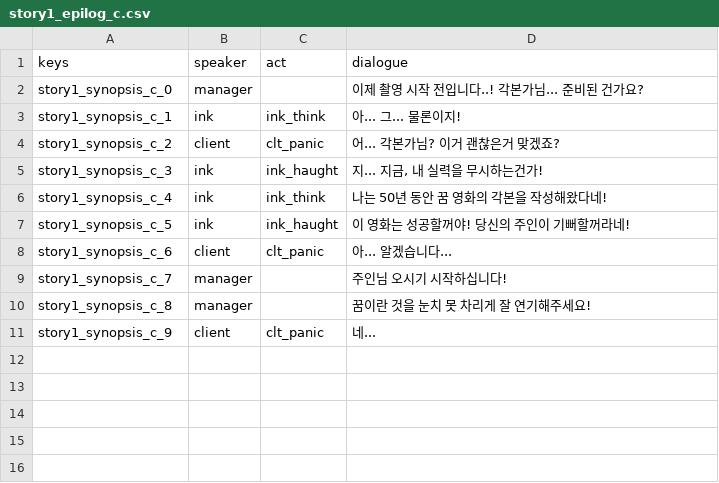
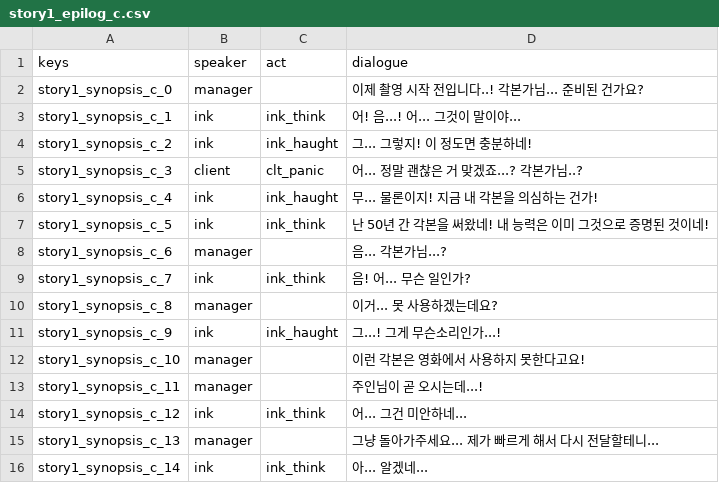
Before and after one commit to TeamODD/MidnightStudio, a CSV file: MidnightStudio/Assets/Resources/story1_epilog_c.csv, drawn as a sheet.

```diff
--- a/MidnightStudio/Assets/Resources/story1_epilog_c.csv
+++ b/MidnightStudio/Assets/Resources/story1_epilog_c.csv
@@ -2,10 +2,15 @@ keys,speaker,act,dialogue
 story1_synopsis_c_0,manager,,이제 촬영 시작 전입니다..! 각본가님... 준비된 건가요?
-story1_synopsis_c_1,ink,ink_think,아... 그... 물론이지!
-story1_synopsis_c_2,client,clt_panic,어... 각본가님? 이거 괜찮은거 맞겠죠?
-story1_synopsis_c_3,ink,ink_haught,"지... 지금, 내 실력을 무시하는건가!"
-story1_synopsis_c_4,ink,ink_think,나는 50년 동안 꿈 영화의 각본을 작성해왔다네!
-story1_synopsis_c_5,ink,ink_haught,이 영화는 성공할꺼야! 당신의 주인이 기뻐할꺼라네!
-story1_synopsis_c_6,client,clt_panic,아... 알겠습니다...
-story1_synopsis_c_7,manager,,주인님 오시기 시작하십니다!
-story1_synopsis_c_8,manager,,꿈이란 것을 눈치 못 차리게 잘 연기해주세요!
-story1_synopsis_c_9,client,clt_panic,네...
+story1_synopsis_c_1,ink,ink_think,어! 음...! 어... 그것이 말이야...
+story1_synopsis_c_2,ink,ink_haught,그... 그렇지! 이 정도면 충분하네!
+story1_synopsis_c_3,client,clt_panic,어... 정말 괜찮은 거 맞겠죠...? 각본가님..?
+story1_synopsis_c_4,ink,ink_haught,무... 물론이지! 지금 내 각본을 의심하는 건가!
+story1_synopsis_c_5,ink,ink_think,난 50년 간 각본을 써왔네! 내 능력은 이미 그것으로 증명된 것이네!
+story1_synopsis_c_6,manager,,음... 각본가님...?
+story1_synopsis_c_7,ink,ink_think,음! 어... 무슨 일인가?
+story1_synopsis_c_8,manager,,이거... 못 사용하겠는데요?
+story1_synopsis_c_9,ink,ink_haught,그...! 그게 무슨소리인가...!
+story1_synopsis_c_10,manager,,이런 각본은 영화에서 사용하지 못한다고요!
+story1_synopsis_c_11,manager,,주인님이 곧 오시는데...!
+story1_synopsis_c_12,ink,ink_think,어... 그건 미안하네...
+story1_synopsis_c_13,manager,,그냥 돌아가주세요... 제가 빠르게 해서 다시 전달할테니...
+story1_synopsis_c_14,ink,ink_think,아... 알겠네...
```
Also changed, not shown: MidnightStudio/Assets/Resources/story1_synopsis.csv, 51 other files.
